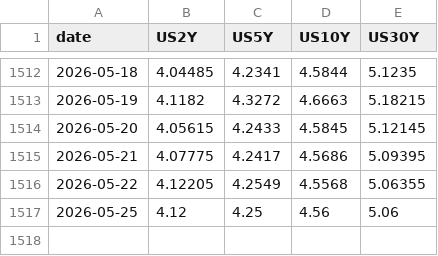
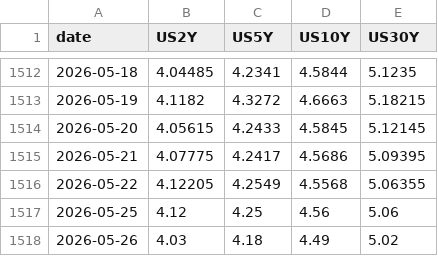
Before and after one commit to smallfishmacro-Git/rates-regime, a CSV file: data/nominal_yields.csv, drawn as a sheet; only a part is shown, gaps mark what is left out; the diff names each change by its address in the sheet, - before the commit and + after, or states it on an @@ line.

```diff
--- a/data/nominal_yields.csv
+++ b/data/nominal_yields.csv
+row 1518: 2026-05-26 | 4.03 | 4.18 | 4.49 | 5.02
```
